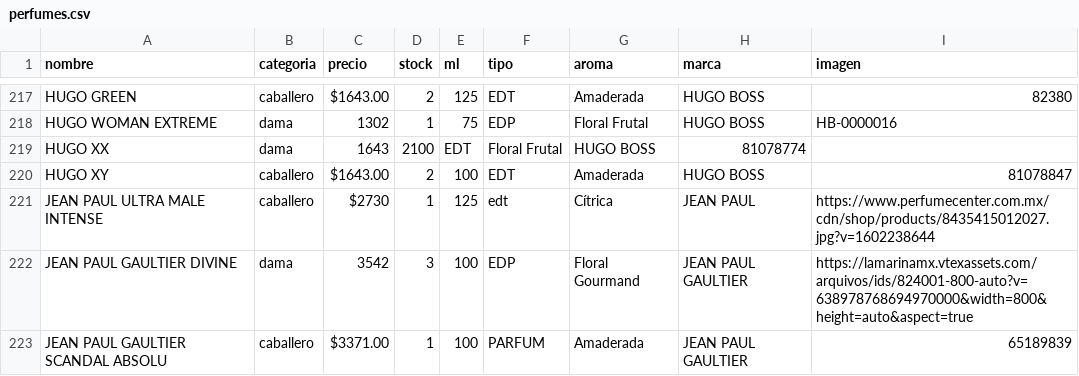
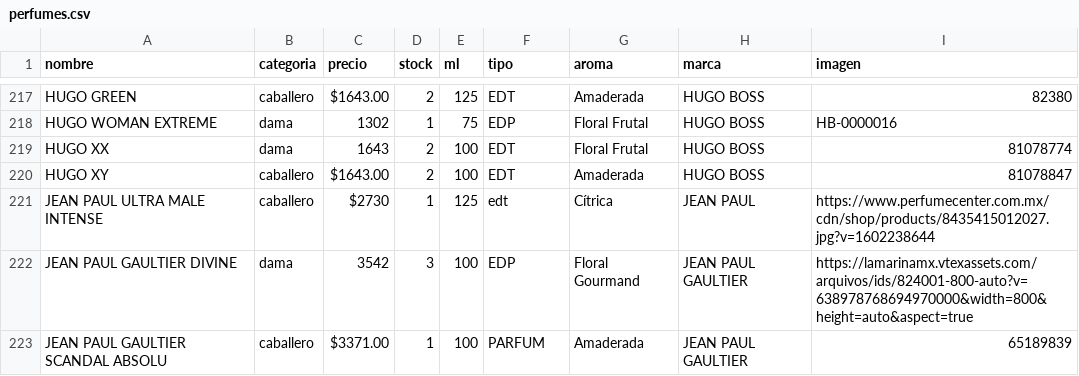
Before and after one commit to credilandia/credilandia.github.io, a CSV file: perfumes.csv, drawn as a sheet; only a part is shown, gaps mark what is left out.

Commit message:
Update perfumes.csv

```diff
--- a/perfumes.csv
+++ b/perfumes.csv
@@ -218,3 +218,3 @@ HUGO GREEN ,caballero,"$1643.00",2,125,EDT,Amaderada,HUGO BOSS,82380
 HUGO WOMAN EXTREME,dama,1302,1,75,EDP,Floral Frutal,HUGO BOSS,HB-0000016
-HUGO XX,dama,1643,2100,EDT,Floral Frutal,HUGO BOSS,81078774
+HUGO XX,dama,1643,2,100,EDT,Floral Frutal,HUGO BOSS,81078774
 HUGO XY,caballero,"$1643.00",2,100,EDT,Amaderada,HUGO BOSS,81078847
```
